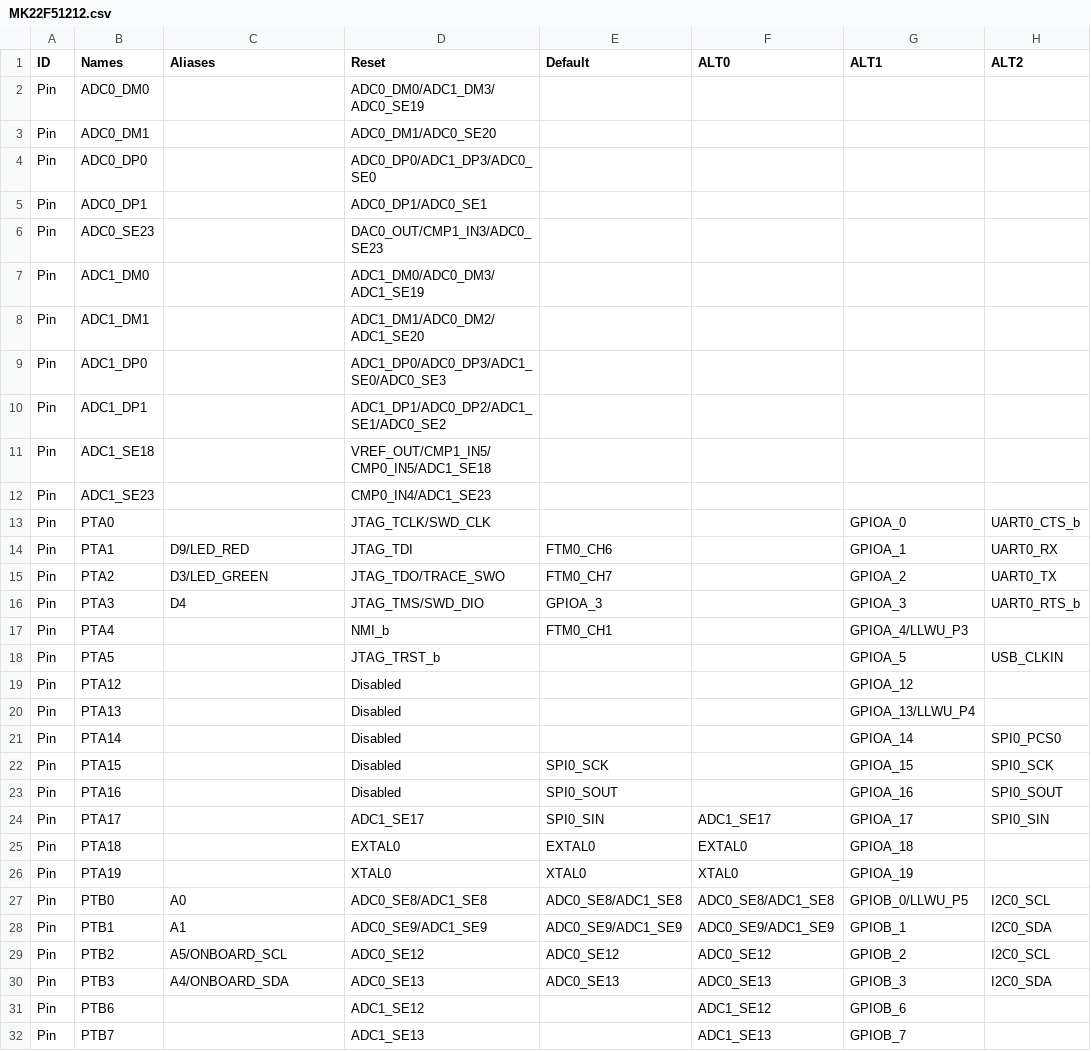
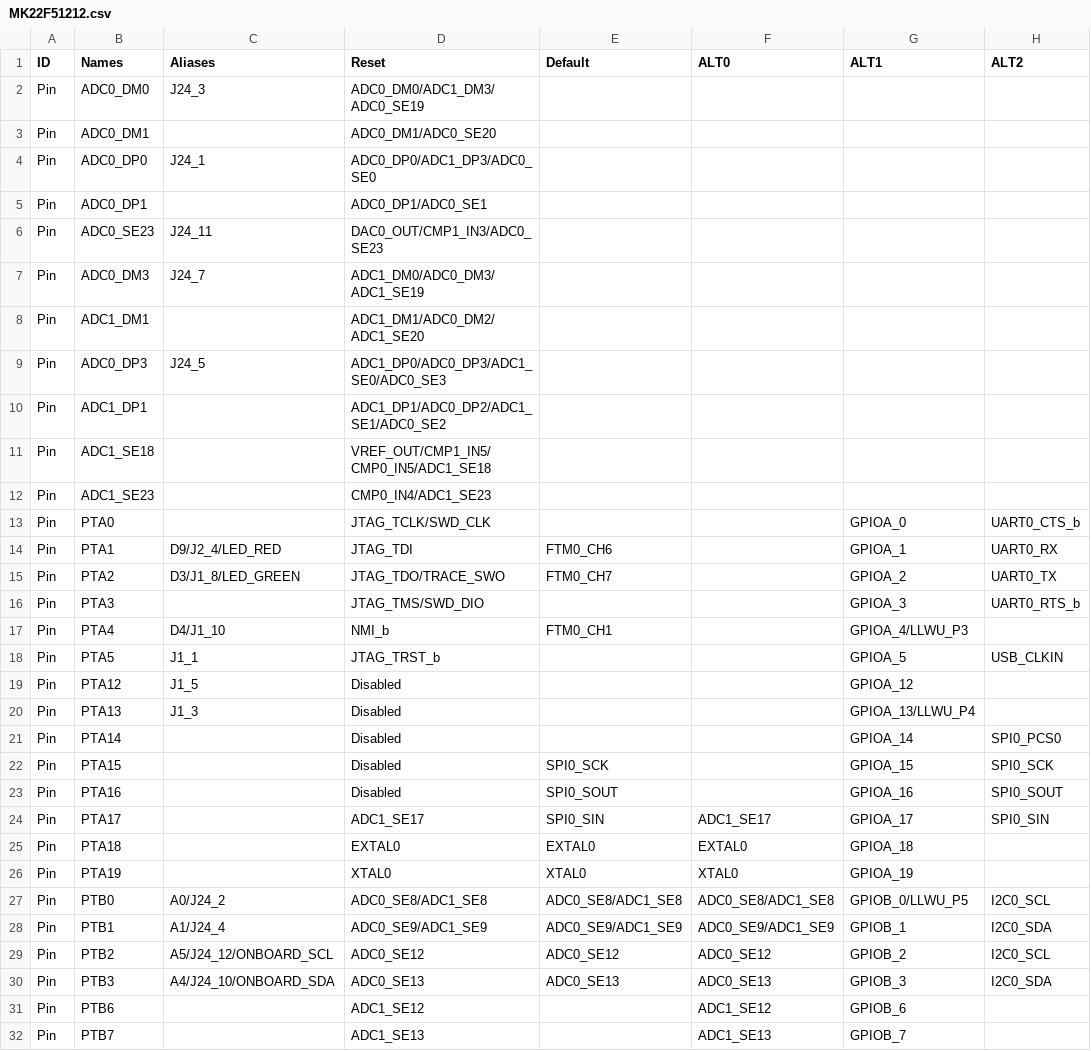
Before and after one commit to podonoghue/usbdm-eclipse-plugins, a CSV file: CreateCppStationeryByPin/MK22F51212.csv, drawn as a sheet; only a part is shown; the diff covers the shown part only; the diff names each change by its address in the sheet, - before the commit and + after, or states it on an @@ line.

```diff
--- a/CreateCppStationeryByPin/MK22F51212.csv
+++ b/CreateCppStationeryByPin/MK22F51212.csv
-C2 (Aliases): (empty)
+C2 (Aliases): J24_3
-C4 (Aliases): (empty)
+C4 (Aliases): J24_1
-C6 (Aliases): (empty)
+C6 (Aliases): J24_11
-B7 (Names): ADC1_DM0
+B7 (Names): ADC0_DM3
-C7 (Aliases): (empty)
+C7 (Aliases): J24_7
-B9 (Names): ADC1_DP0
+B9 (Names): ADC0_DP3
-C9 (Aliases): (empty)
+C9 (Aliases): J24_5
-C14 (Aliases): D9/LED_RED
+C14 (Aliases): D9/J2_4/LED_RED
-C15 (Aliases): D3/LED_GREEN
+C15 (Aliases): D3/J1_8/LED_GREEN
-C16 (Aliases): D4
+C16 (Aliases): (empty)
-E16 (Default): GPIOA_3
+E16 (Default): (empty)
-C17 (Aliases): (empty)
+C17 (Aliases): D4/J1_10
-C18 (Aliases): (empty)
+C18 (Aliases): J1_1
-C19 (Aliases): (empty)
+C19 (Aliases): J1_5
-C20 (Aliases): (empty)
+C20 (Aliases): J1_3
-C27 (Aliases): A0
+C27 (Aliases): A0/J24_2
-C28 (Aliases): A1
+C28 (Aliases): A1/J24_4
-C29 (Aliases): A5/ONBOARD_SCL
+C29 (Aliases): A5/J24_12/ONBOARD_SCL
-C30 (Aliases): A4/ONBOARD_SDA
+C30 (Aliases): A4/J24_10/ONBOARD_SDA
```
Also changed, not shown: 21 edited cells elsewhere in this file, 38 other files.
